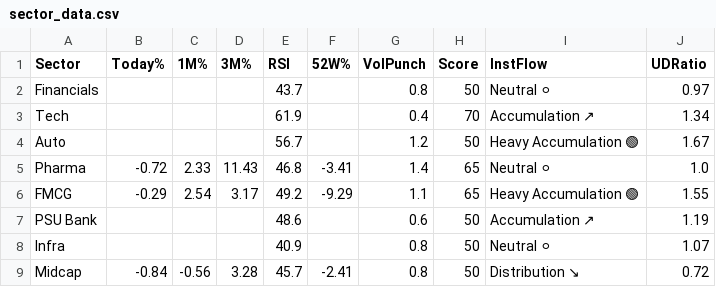
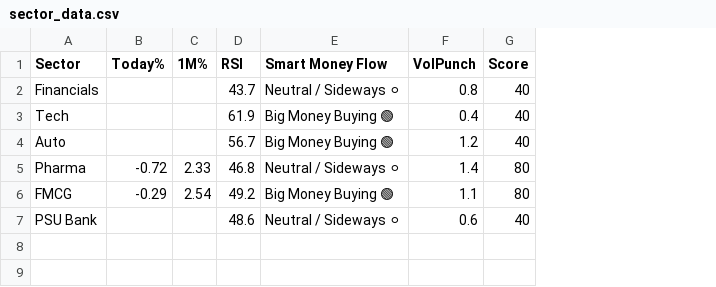
Before and after one commit to Ayushsingh1513/trading-terminal, a CSV file: sector_data.csv, drawn as a sheet; removed rows and columns are numbered as before the commit, all else as after; the diff names each change by its address in the sheet, - before the commit and + after, or states it on an @@ line.

```diff
--- a/sector_data.csv
+++ b/sector_data.csv
-column D (3M%), rows 5-6: 11.43 | 3.17
-column F (52W%), rows 5-6: -3.41 | -9.29
+column E (Smart Money Flow), rows 2-7: Neutral / Sideways ⚪ | Big Money Buying 🟢 | Big Money Buying 🟢 | Neutral / Sideways ⚪ | Big Money Buying 🟢 | Neutral / Sideways ⚪
-column I (InstFlow), rows 2-7: Neutral ⚪ | Accumulation ↗ | Heavy Accumulation 🟢 | Neutral ⚪ | Heavy Accumulation 🟢 | Accumulation ↗
-column J (UDRatio), rows 2-7: 0.97 | 1.34 | 1.67 | 1.0 | 1.55 | 1.19
-G2 (Score): 50
+G2 (Score): 40
-G3 (Score): 70
+G3 (Score): 40
-G4 (Score): 50
+G4 (Score): 40
-G5:G6 (Score): 65
+G5:G6 (Score): 80
-G7 (Score): 50
+G7 (Score): 40
-row 8: Infra |  |  |  | 40.9 |  | 0.8 | 50 | Neutral ⚪ | 1.07
-row 9: Midcap | -0.84 | -0.56 | 3.28 | 45.7 | -2.41 | 0.8 | 50 | Distribution ↘ | 0.72
```
Also changed, not shown: scanner_data.csv, 1 other file.
